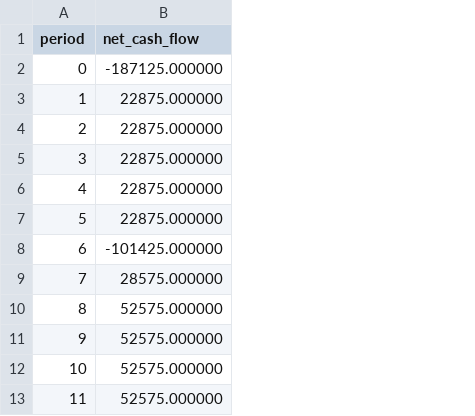
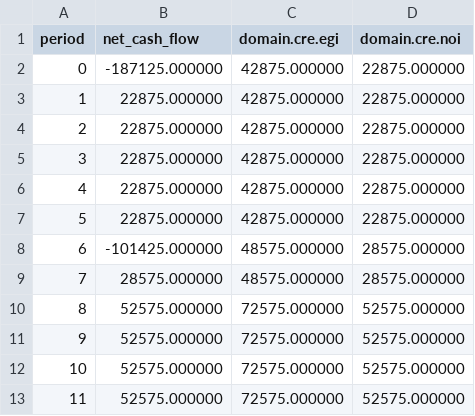
Before and after one commit to bizarc/cfdl, a CSV file: benchmarks/cre/retail_strip/expected.csv, drawn as a sheet; only a part is shown; the diff names each change by its address in the sheet, - before the commit and + after, or states it on an @@ line.

```diff
--- a/benchmarks/cre/retail_strip/expected.csv
+++ b/benchmarks/cre/retail_strip/expected.csv
+column C (domain.cre.egi), rows 2-13: 42875.000000 | 42875.000000 | 42875.000000 | 42875.000000 | 42875.000000 | 42875.000000 | 48575.000000 | 48575.000000 | 72575.000000 | 72575.000000 | 72575.000000 | 72575.000000
+column D (domain.cre.noi), rows 2-13: 22875.000000 | 22875.000000 | 22875.000000 | 22875.000000 | 22875.000000 | 22875.000000 | 28575.000000 | 28575.000000 | 52575.000000 | 52575.000000 | 52575.000000 | 52575.000000
```
Also changed, not shown: benchmarks/cre/office_two_tenant/expected.csv, 4 other files.
